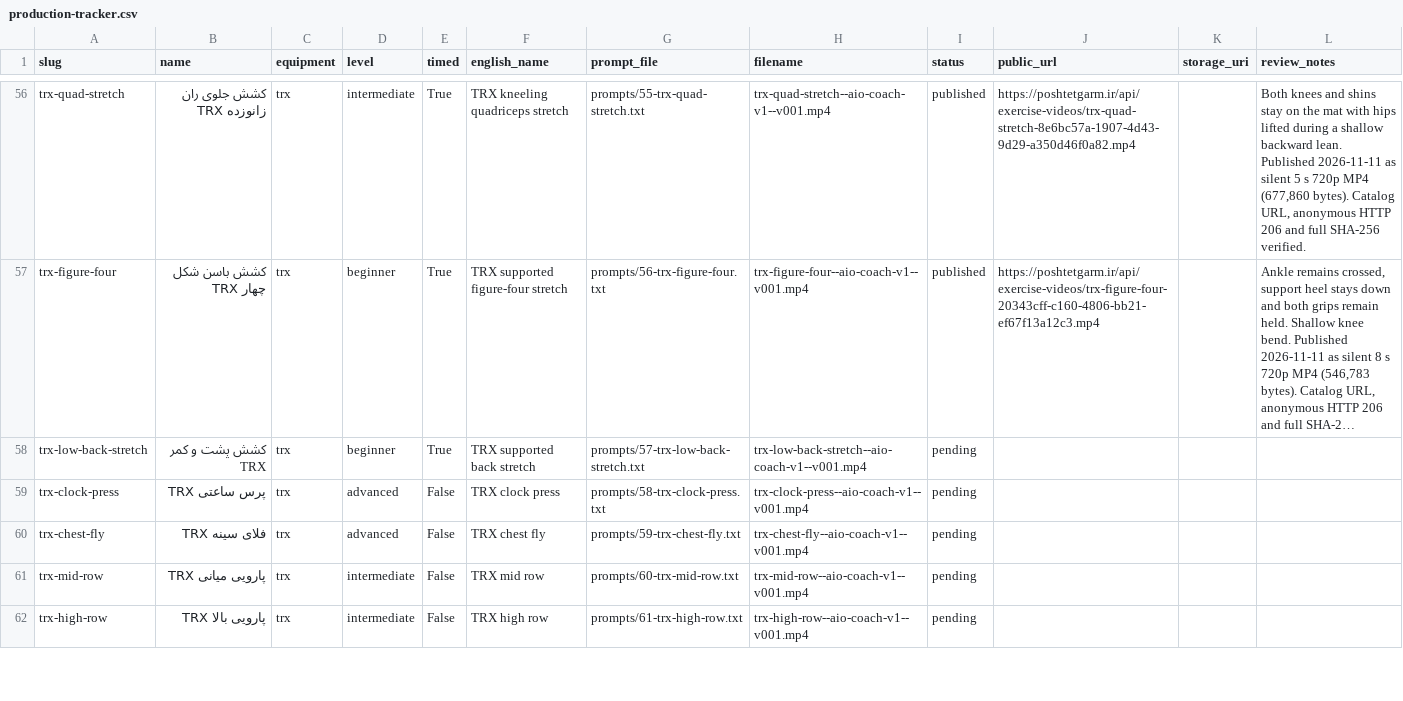
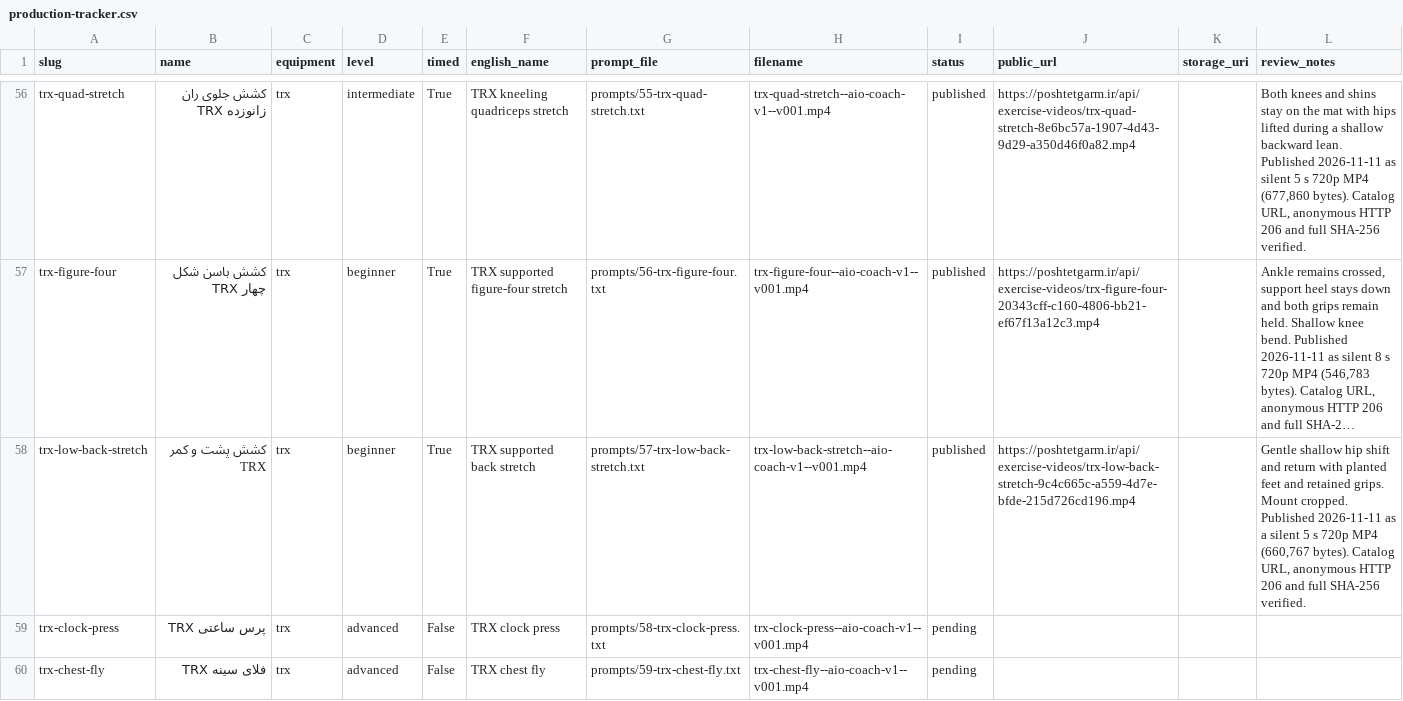
Before and after one commit to mojtabanpe/all_in_one, a CSV file: docs/exercise-video-kit/production-tracker.csv, drawn as a sheet; only a part is shown, gaps mark what is left out; the shorter side is filled out with more unchanged rows; long unchanged cells end in …; the diff names each change by its address in the sheet, - before the commit and + after, or states it on an @@ line.

Commit message:
docs(health): record published TRX back stretch

```diff
--- a/docs/exercise-video-kit/production-tracker.csv
+++ b/docs/exercise-video-kit/production-tracker.csv
-I58 (status): pending
+I58 (status): published
-J58 (public_url): (empty)
+J58 (public_url): https://poshtetgarm.ir/api/exercise-videos/trx-low-back-stretch-9c4c665c-a559-4d7e-bfde-215d726cd196.mp4
-L58 (review_notes): (empty)
+L58 (review_notes): Gentle shallow hip shift and return with planted feet and retained grips. Mount cropped. Published 2026-11-11 as a silent 5 s 720p MP4 (660,767 bytes). Catalog URL, anonymous HTTP 206 and full SHA-256 verified.
```
Also changed, not shown: 2 other files.
